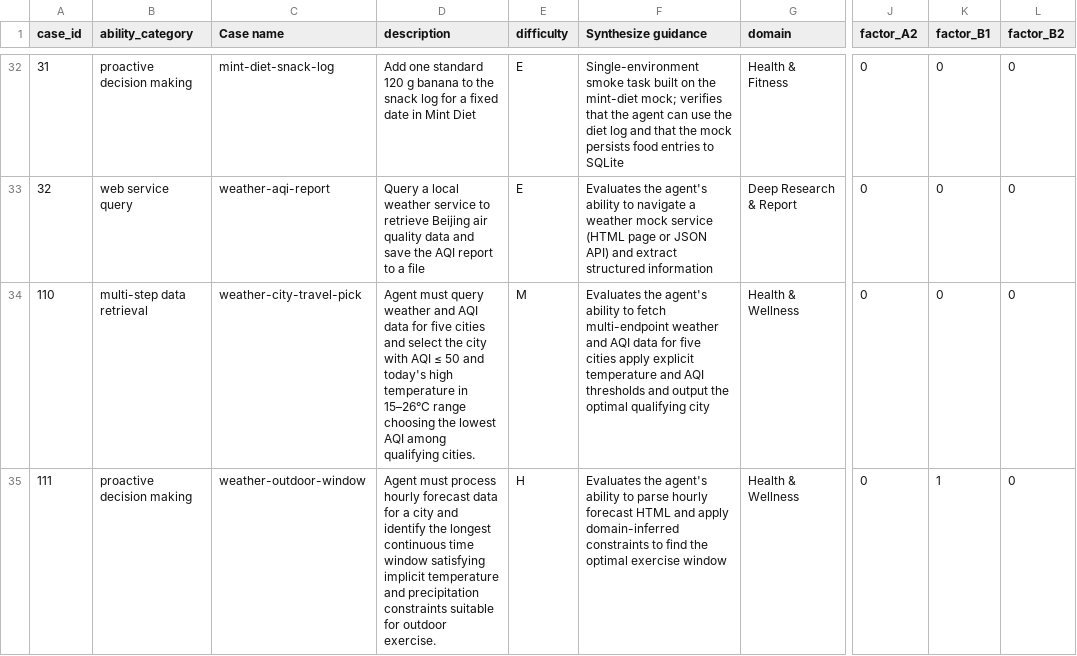
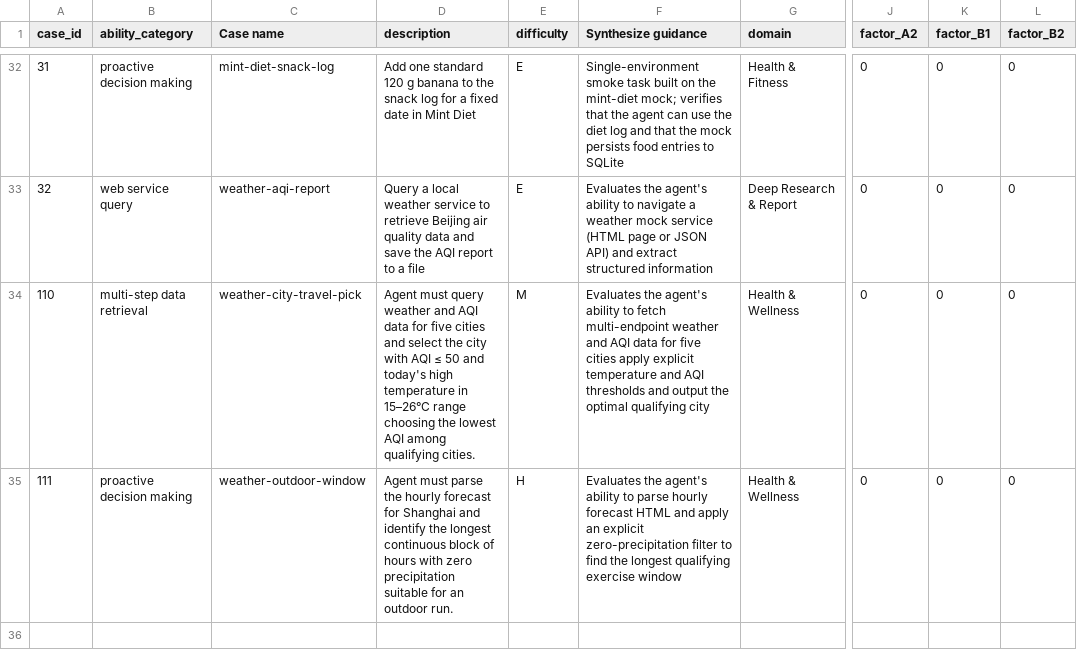
Before and after one commit to lzdfc726/LiveClawBench, a CSV file: docs/metadata/cases_registry.csv, drawn as a sheet; only a part is shown, gaps mark what is left out; the diff names each change by its address in the sheet, - before the commit and + after, or states it on an @@ line.

Commit message:
fix(review): make weather-outdoor-window suitability rule explicit (B1=0)
- instruction.md: replace vague "suitable for running outdoors" with the
  explicit criterion "where the precipitation reading is 0.0 (no rain)"
  so the verifier's rule is objectively stated in the task prompt
- task.toml: factor_b1 1->0 (criterion is now explicit, not implicit)
- complexity-framework.md: remove B1 check-mark for case 111; update
  B1 count 5->4 (11.8%), no-factors baseline 11->12, single-factor 15->14;
  Health & Wellness B1 1->0; remove Health & Wellness from B1 span note
- cases_registry.csv + cases_registry_zh.csv: factor_b1 1->0 for case 111;
  updated descriptions to reflect explicit precipitation criterion
- hard_tasks_instruction_mock_scoring.csv case 111: factors B1=1->B1=0;
  instruction and mock description updated to match shipped task
- CLAUDE.md: ground truth updated to 34 tasks, B1=4, Hard=6, Medium=8

```diff
--- a/docs/metadata/cases_registry.csv
+++ b/docs/metadata/cases_registry.csv
-D35 (description): Agent must process hourly forecast data for a city and identify the longest continuous time window satisfying implicit temperature and precipitation constraints suitable for outdoor exercise.
+D35 (description): Agent must parse the hourly forecast for Shanghai and identify the longest continuous block of hours with zero precipitation suitable for an outdoor run.
-F35 (Synthesize guidance): …and apply domain-inferred constraints to find the optimal exercise window
+F35 (Synthesize guidance): …and apply an explicit zero-precipitation filter to find the longest qualifying exercise window
-K35 (factor_B1): 1
+K35 (factor_B1): 0
```
Also changed, not shown: docs/metadata/cases_registry_zh.csv, 4 other files.
